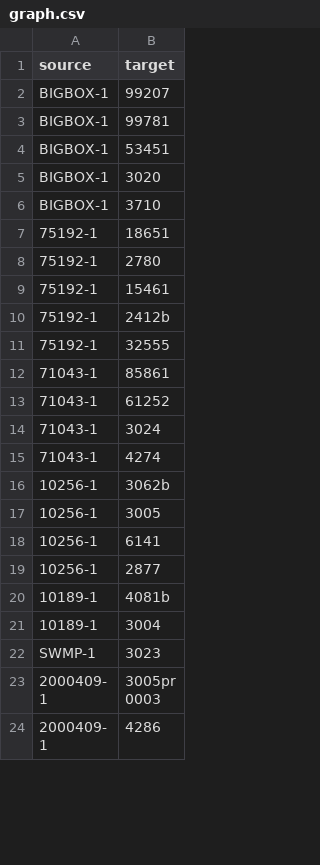
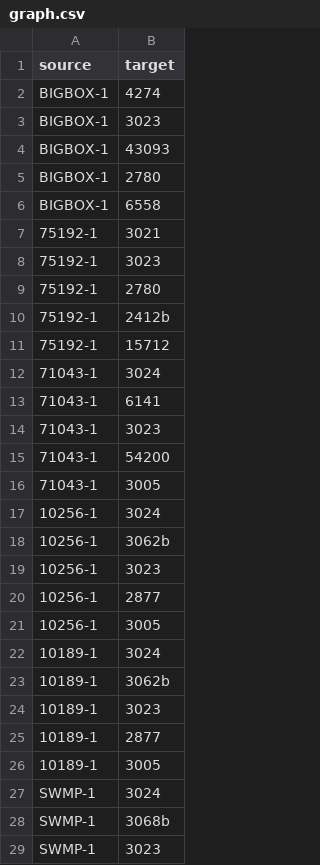
Before and after one commit to 2kjiejie/CSE-6242, a CSV file: hw1/graph.csv, drawn as a sheet; only a part is shown; the shorter side is filled out with more unchanged rows; the diff covers the shown part only.

```diff
--- a/hw1/graph.csv
+++ b/hw1/graph.csv
@@ -1,22 +1,29 @@
 source,target
-BIGBOX-1,99207
-BIGBOX-1,99781
-BIGBOX-1,53451
-BIGBOX-1,3020
-BIGBOX-1,3710
-75192-1,18651
+BIGBOX-1,4274
+BIGBOX-1,3023
+BIGBOX-1,43093
+BIGBOX-1,2780
+BIGBOX-1,6558
+75192-1,3021
+75192-1,3023
 75192-1,2780
-75192-1,15461
 75192-1,2412b
-75192-1,32555
-71043-1,85861
-71043-1,61252
+75192-1,15712
 71043-1,3024
-71043-1,4274
+71043-1,6141
+71043-1,3023
+71043-1,54200
+71043-1,3005
+10256-1,3024
 10256-1,3062b
+10256-1,3023
+10256-1,2877
 10256-1,3005
-10256-1,6141
-10256-1,2877
-10189-1,4081b
-10189-1,3004
+10189-1,3024
+10189-1,3062b
+10189-1,3023
+10189-1,2877
+10189-1,3005
+SWMP-1,3024
+SWMP-1,3068b
 SWMP-1,3023
```
Also changed, not shown: 39 added rows, 2 removed rows, 3 moved rows and 22 edited cells elsewhere in this file, 2 other files.
